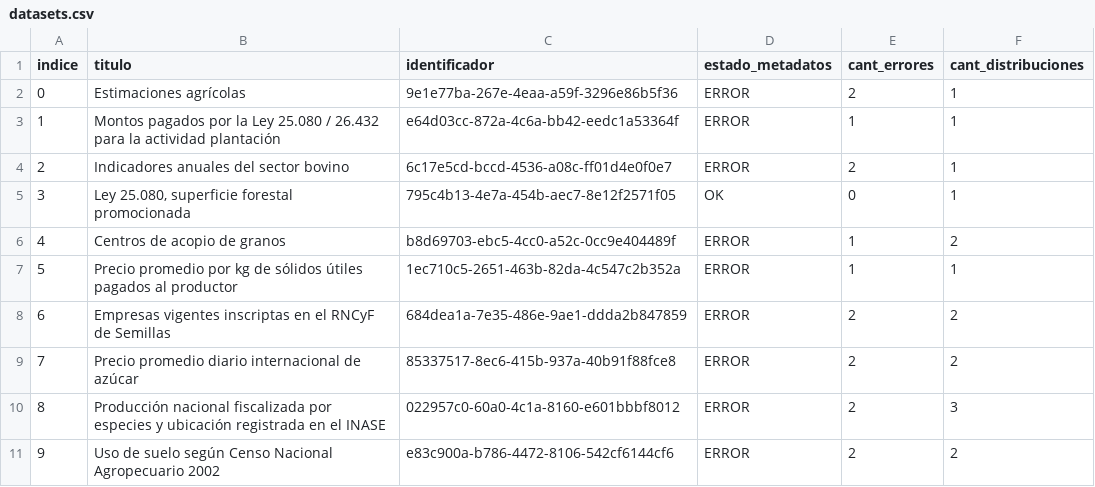
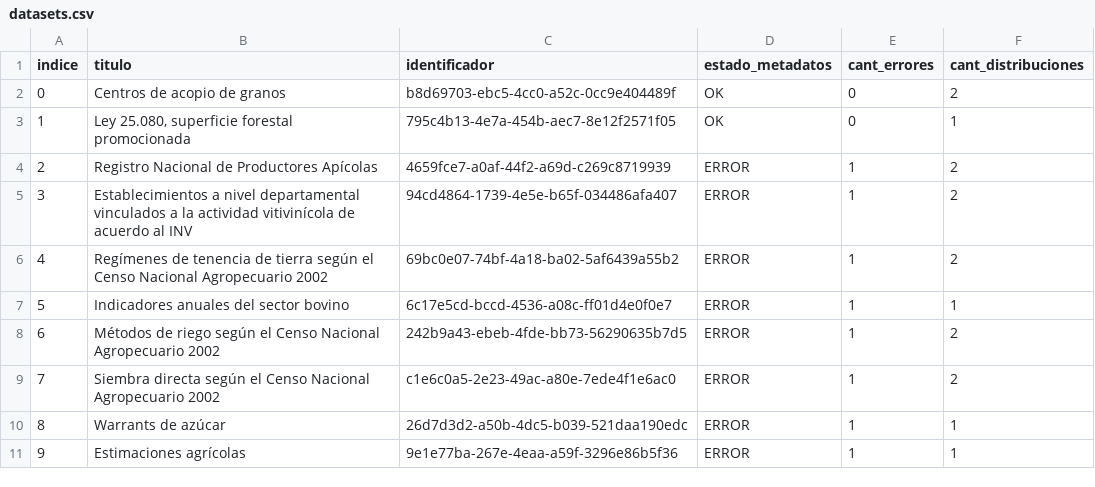
Before and after one commit to augustodevesa/libreria-catalogos, a CSV file: agroindustria/datasets.csv, drawn as a sheet; only a part is shown; the diff covers the shown part only.

Commit message:
Modifico archivo agroindustria/datasets.csv según cambios del 2017-09-29

```diff
--- a/agroindustria/datasets.csv
+++ b/agroindustria/datasets.csv
@@ -1,11 +1,11 @@
 indice,titulo,identificador,estado_metadatos,cant_errores,cant_distribuciones
-0,Estimaciones agrícolas,9e1e77ba-267e-4eaa-a59f-3296e86b5f36,ERROR,2,1
-1,Montos pagados por la Ley 25.080 / 26.432 para la actividad plantación,e64d03cc-872a-4c6a-bb42-eedc1a53364f,ERROR,1,1
-2,Indicadores anuales del sector bovino,6c17e5cd-bccd-4536-a08c-ff01d4e0f0e7,ERROR,2,1
-3,"Ley 25.080, superficie forestal promocionada",795c4b13-4e7a-454b-aec7-8e12f2571f05,OK,0,1
-4,Centros de acopio de granos,b8d69703-ebc5-4cc0-a52c-0cc9e404489f,ERROR,1,2
-5,Precio promedio por kg de sólidos útiles pagados al productor,1ec710c5-2651-463b-82da-4c547c2b352a,ERROR,1,1
-6,Empresas vigentes inscriptas en el RNCyF de Semillas,684dea1a-7e35-486e-9ae1-ddda2b847859,ERROR,2,2
-7,Precio promedio diario internacional de azúcar,85337517-8ec6-415b-937a-40b91f88fce8,ERROR,2,2
-8,Producción nacional fiscalizada por especies y ubicación registrada en el INASE,022957c0-60a0-4c1a-8160-e601bbbf8012,ERROR,2,3
-9,Uso de suelo según Censo Nacional Agropecuario 2002,e83c900a-b786-4472-8106-542cf6144cf6,ERROR,2,2
+0,Centros de acopio de granos,b8d69703-ebc5-4cc0-a52c-0cc9e404489f,OK,0,2
+1,"Ley 25.080, superficie forestal promocionada",795c4b13-4e7a-454b-aec7-8e12f2571f05,OK,0,1
+2,Registro Nacional de Productores Apícolas,4659fce7-a0af-44f2-a69d-c269c8719939,ERROR,1,2
+3,Establecimientos a nivel departamental vinculados a la actividad vitivinícola de acuerdo al INV,94cd4864-1739-4e5e-b65f-034486afa407,ERROR,1,2
+4,Regímenes de tenencia de tierra según el Censo Nacional Agropecuario 2002,69bc0e07-74bf-4a18-ba02-5af6439a55b2,ERROR,1,2
+5,Indicadores anuales del sector bovino,6c17e5cd-bccd-4536-a08c-ff01d4e0f0e7,ERROR,1,1
+6,Métodos de riego según el Censo Nacional Agropecuario 2002,242b9a43-ebeb-4fde-bb73-56290635b7d5,ERROR,1,2
+7,Siembra directa según el Censo Nacional Agropecuario 2002,c1e6c0a5-2e23-49ac-a80e-7ede4f1e6ac0,ERROR,1,2
+8,Warrants de azúcar,26d7d3d2-a50b-4dc5-b039-521daa190edc,ERROR,1,1
+9,Estimaciones agrícolas,9e1e77ba-267e-4eaa-a59f-3296e86b5f36,ERROR,1,1
```
Also changed, not shown: 158 edited cells elsewhere in this file.
